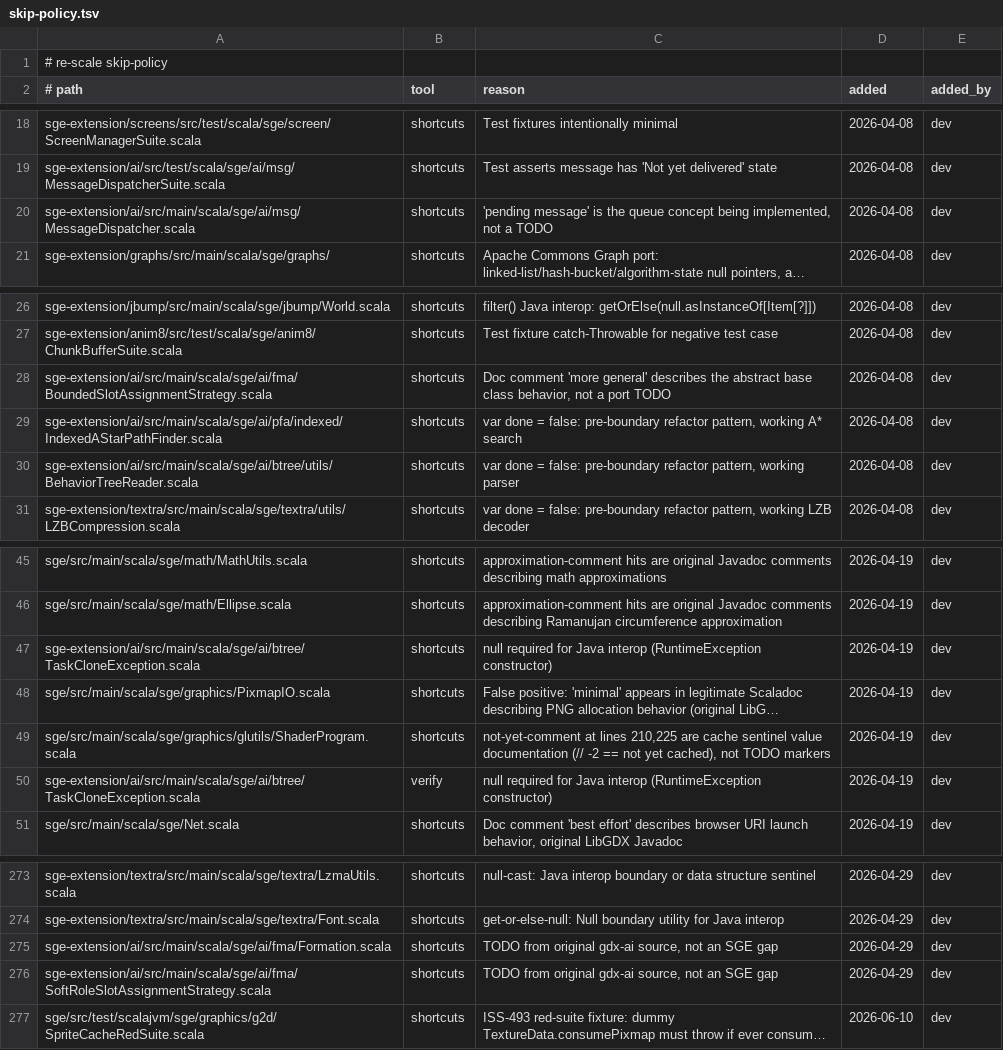
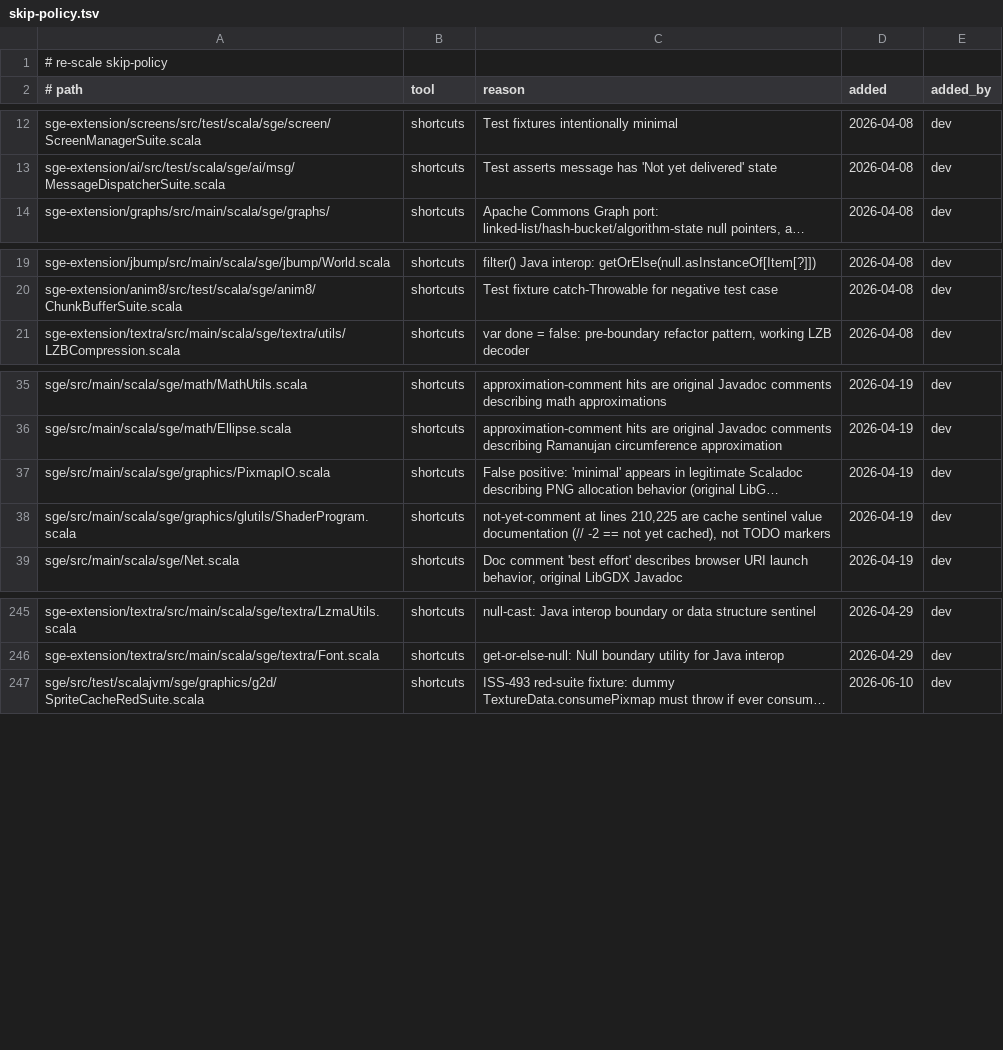
Before and after one commit to kubuszok/sge, a TSV file: .rescale/data/skip-policy.tsv, drawn as a sheet; only a part is shown, gaps mark what is left out; long unchanged cells end in …; the diff covers the shown part only; the diff names each change by its address in the sheet, - before the commit and + after, or states it on an @@ line.

Commit message:
covenant baseline and skip-policy: drop the rows of the hand-written ai files the generated sge-ai replaced (baselined ai rows 19 -> 0, skip-policy rows 30 -> 0)
covenant-baseline-approved: sge-ai's main sources are generated from gdx-ai (user ruling 2026-10-16: approved removal of the deleted hand files' rows); the hand files are deleted, not shrunk.

```diff
--- a/.rescale/data/skip-policy.tsv
+++ b/.rescale/data/skip-policy.tsv
-row 20: sge-extension/ai/src/main/scala/sge/ai/msg/MessageDispatcher.scala | shortcuts | 'pending message' is the queue concept being implemented, not a TODO | 2026-04-08 | dev
-row 28: sge-extension/ai/src/main/scala/sge/ai/fma/BoundedSlotAssignmentStrategy.scala | shortcuts | Doc comment 'more general' describes the abstract base class behavior, not a port TODO | 2026-04-08 | dev
-row 29: sge-extension/ai/src/main/scala/sge/ai/pfa/indexed/IndexedAStarPathFinder.scala | shortcuts | var done = false: pre-boundary refactor pattern, working A* search | 2026-04-08 | dev
-row 30: sge-extension/ai/src/main/scala/sge/ai/btree/utils/BehaviorTreeReader.scala | shortcuts | var done = false: pre-boundary refactor pattern, working parser | 2026-04-08 | dev
-row 47: sge-extension/ai/src/main/scala/sge/ai/btree/TaskCloneException.scala | shortcuts | null required for Java interop (RuntimeException constructor) | 2026-04-19 | dev
-row 50: sge-extension/ai/src/main/scala/sge/ai/btree/TaskCloneException.scala | verify | null required for Java interop (RuntimeException constructor) | 2026-04-19 | dev
-row 275: sge-extension/ai/src/main/scala/sge/ai/fma/Formation.scala | shortcuts | TODO from original gdx-ai source, not an SGE gap | 2026-04-29 | dev
-row 276: sge-extension/ai/src/main/scala/sge/ai/fma/SoftRoleSlotAssignmentStrategy.scala | shortcuts | TODO from original gdx-ai source, not an SGE gap | 2026-04-29 | dev
```
Also changed, not shown: 22 removed rows elsewhere in this file, .rescale/data/covenant-gate-baseline.tsv.
